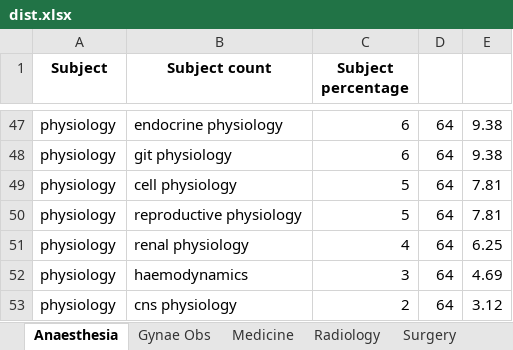
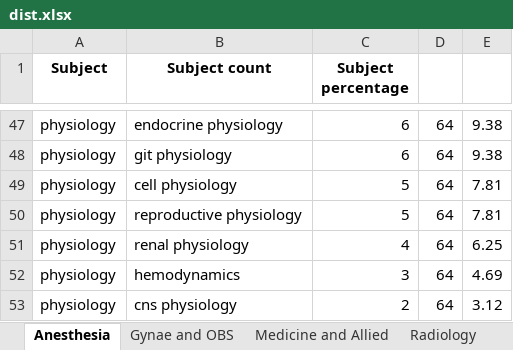
Before and after one commit to MrPhenomenon/invotyx, an Excel workbook: data/dist.xlsx, sheet Anesthesia, drawn as a sheet; only a part is shown, gaps mark what is left out; values as stored, in another font and other column widths than the file's, no borders; the diff names each change by its address in the sheet, - before the commit and + after, or states it on an @@ line.

```diff
--- a/data/dist.xlsx (sheet Anesthesia)
+++ b/data/dist.xlsx (sheet Anesthesia)
-sheet tab: Anaesthesia
+sheet tab: Anesthesia
-sheet tab: Gynae Obs
+sheet tab: Gynae and OBS
-sheet tab: Medicine
+sheet tab: Medicine and Allied
-B52 (Subject count): haemodynamics
+B52 (Subject count): hemodynamics
```
Also changed, not shown: sheet Surgery and Allied, sheet Medicine and Allied, sheet Radiology, other sheet tabs, 32 other files.
